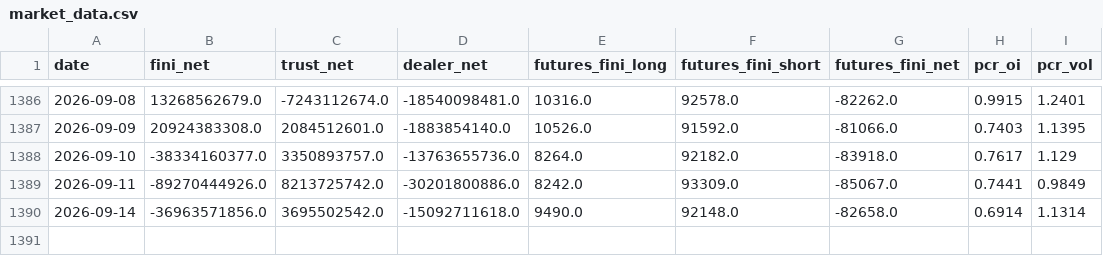
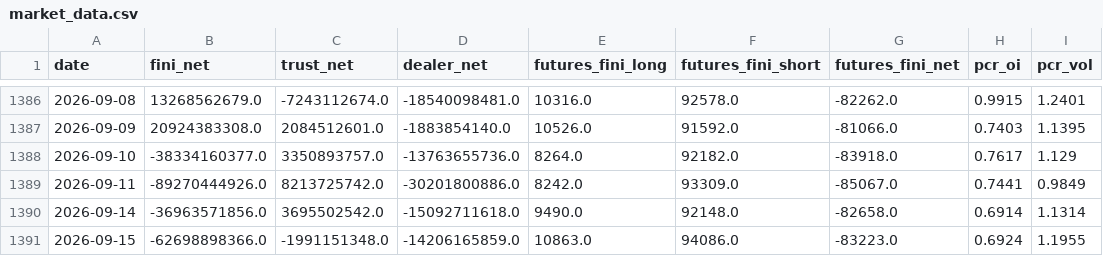
Before and after one commit to allenkcchu/stock-dashboard, a CSV file: taiwan_data/market_data.csv, drawn as a sheet; only a part is shown, gaps mark what is left out.

```diff
--- a/taiwan_data/market_data.csv
+++ b/taiwan_data/market_data.csv
@@ -1390 +1390,2 @@ date,fini_net,trust_net,dealer_net,futures_fini_long,futures_fini_short,futures_
 2026-09-14,-36963571856.0,3695502542.0,-15092711618.0,9490.0,92148.0,-82658.0,0.6914,1.1314
+2026-09-15,-62698898366.0,-1991151348.0,-14206165859.0,10863.0,94086.0,-83223.0,0.6924,1.1955
```
